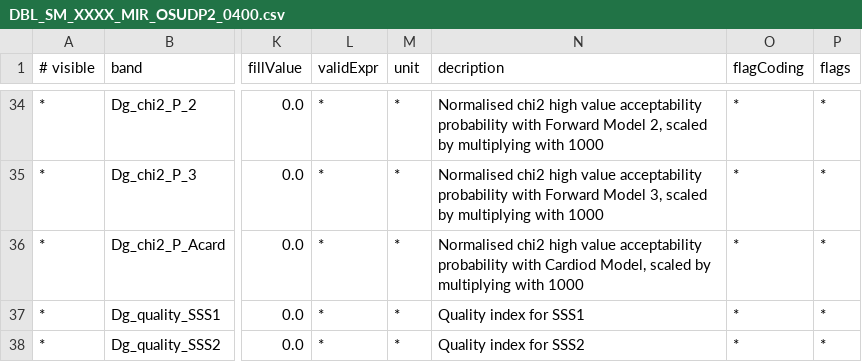
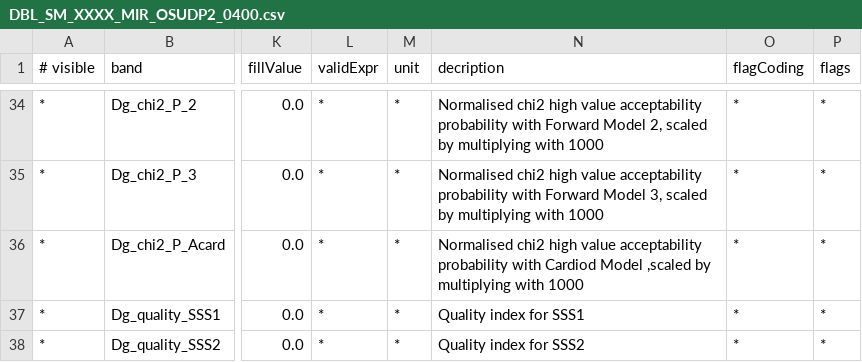
Before and after one commit to senbox-org/smos-box, a CSV file: smos-reader/src/main/resources/org/esa/smos/dataio/smos/dddb/bands/MIR_/OSUDP2/DBL_SM_XXXX_MIR_OSUDP2_0400.csv, drawn as a sheet; only a part is shown, gaps mark what is left out; the diff names each change by its address in the sheet, - before the commit and + after, or states it on an @@ line.

```diff
--- a/smos-reader/src/main/resources/org/esa/smos/dataio/smos/dddb/bands/MIR_/OSUDP2/DBL_SM_XXXX_MIR_OSUDP2_0400.csv
+++ b/smos-reader/src/main/resources/org/esa/smos/dataio/smos/dddb/bands/MIR_/OSUDP2/DBL_SM_XXXX_MIR_OSUDP2_0400.csv
-N36 (decription): …with Cardiod Model, scaled by multiplying…
+N36 (decription): …with Cardiod Model ,scaled by multiplying…
```
Also changed, not shown: smos-reader/src/main/resources/org/esa/smos/dataio/smos/dddb/bands/MIR_/BWLF1C/DBL_SM_XXXX_MIR_BWLF1C_0400.csv, smos-reader/src/main/resources/org/esa/smos/dataio/smos/dddb/bands/MIR_/BWSF1C/DBL_SM_XXXX_MIR_BWSF1C_0400.csv, 2 other files.
